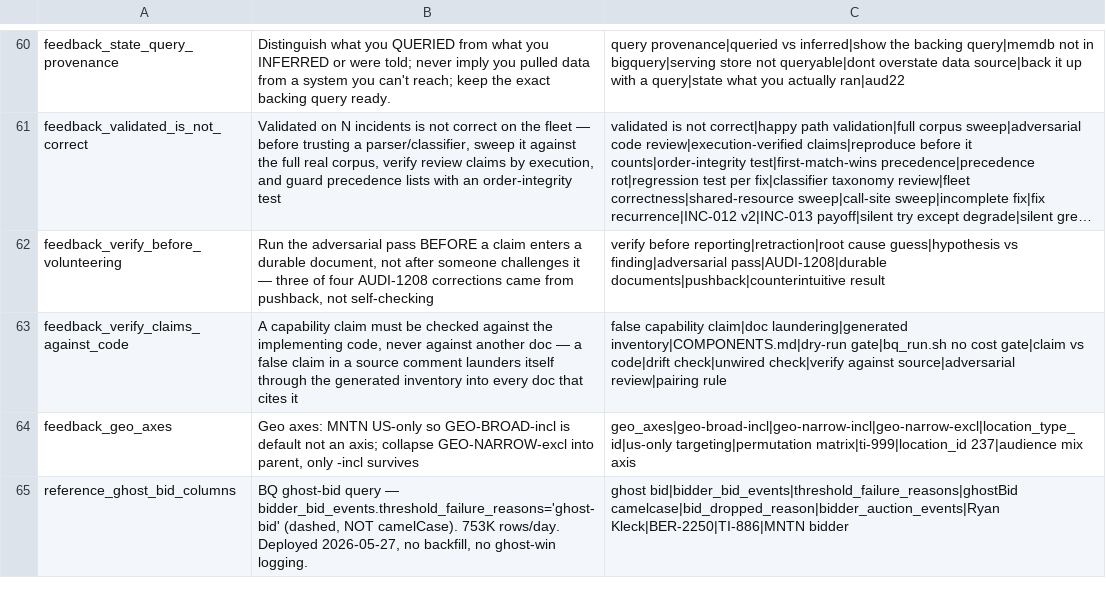
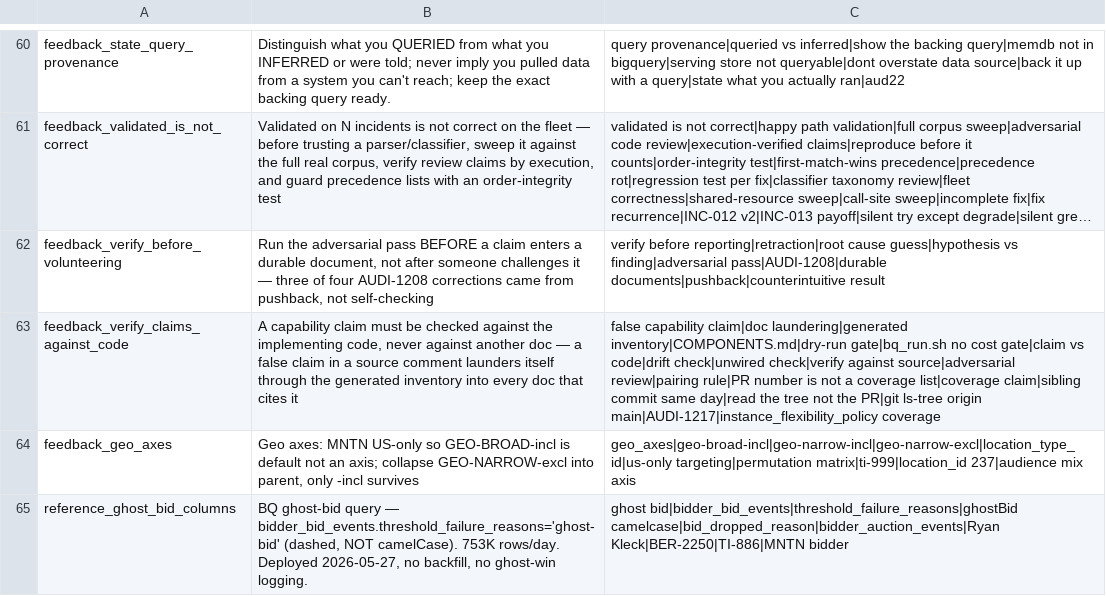
Before and after one commit to mdunn-mntn/malachi-workspace, a TSV file: knowledge/_MEMORY_RECALL.tsv, drawn as a sheet; only a part is shown, gaps mark what is left out; long unchanged cells end in …; the diff names each change by its address in the sheet, - before the commit and + after, or states it on an @@ line.

Commit message:
AUDI-1217: capture, coverage claims read from the tree, not a PR

```diff
--- a/knowledge/_MEMORY_RECALL.tsv
+++ b/knowledge/_MEMORY_RECALL.tsv
-C63: …source|adversarial review|pairing rule
+C63: …source|adversarial review|pairing rule|PR number is not a coverage list|coverage claim|sibling commit same day|read the tree not the PR|git ls-tree origin main|AUDI-1217|instance_flexibility_policy coverage
```
Also changed, not shown: 6 other files.
